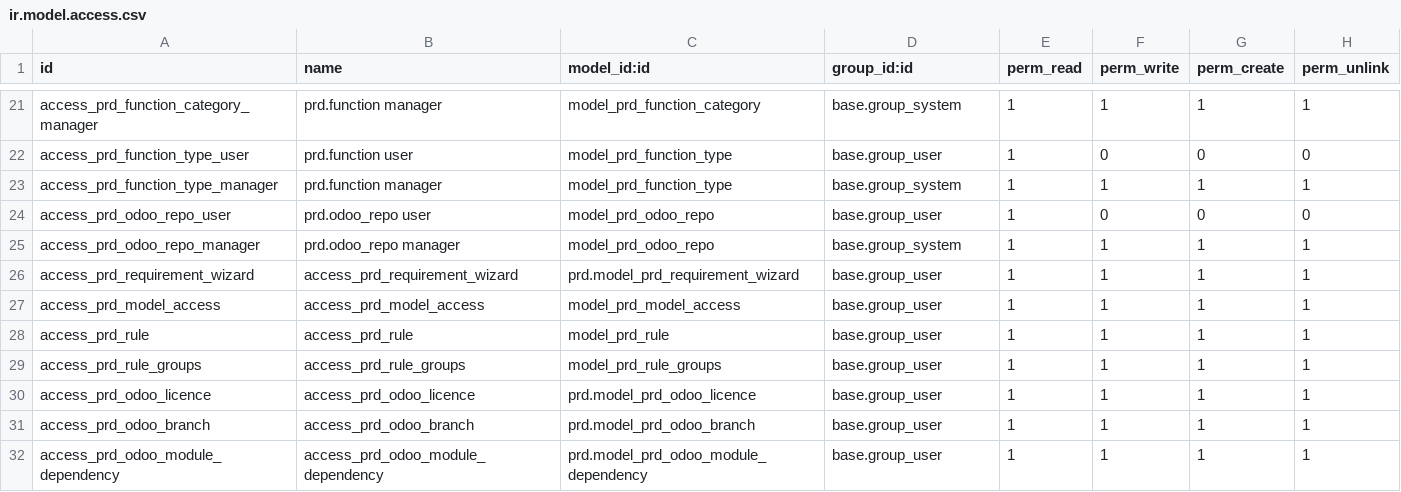
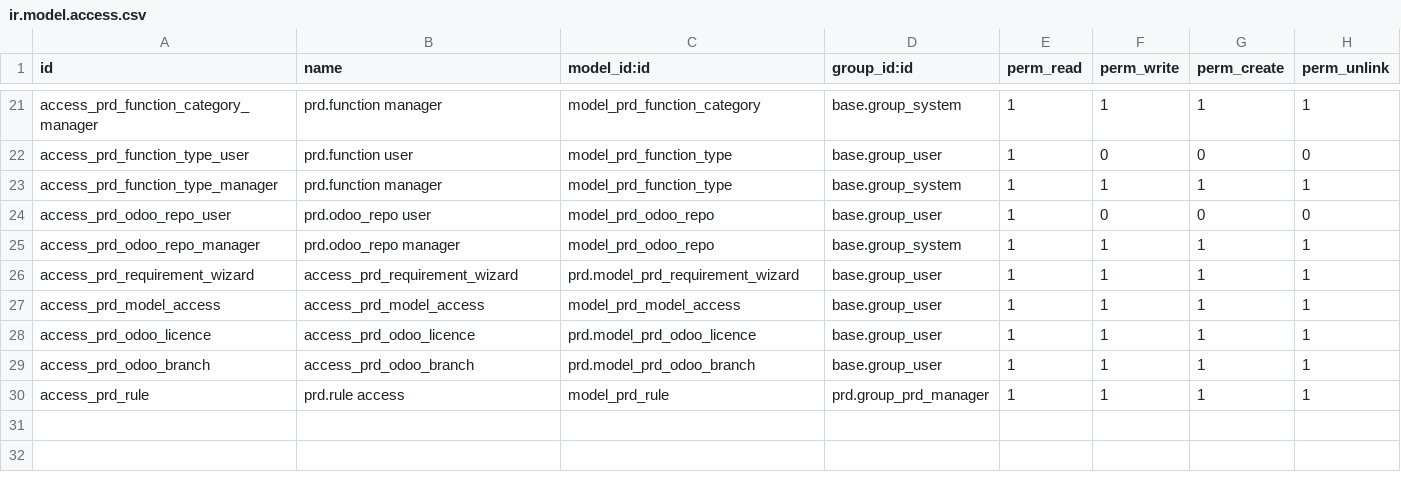
Before and after one commit to vertelab/odoo-prd, a CSV file: prd/security/ir.model.access.csv, drawn as a sheet; only a part is shown, gaps mark what is left out.

Commit message:
prd_module2: Module: model/view gor ai-quests

```diff
--- a/prd/security/ir.model.access.csv
+++ b/prd/security/ir.model.access.csv
@@ -27,6 +27,4 @@ access_prd_requirement_wizard,access_prd_requirement_wizard,prd.model_prd_requir
 access_prd_model_access,access_prd_model_access,model_prd_model_access,base.group_user,1,1,1,1
-access_prd_rule,access_prd_rule,model_prd_rule,base.group_user,1,1,1,1
-access_prd_rule_groups,access_prd_rule_groups,model_prd_rule_groups,base.group_user,1,1,1,1
 access_prd_odoo_licence,access_prd_odoo_licence,prd.model_prd_odoo_licence,base.group_user,1,1,1,1
 access_prd_odoo_branch,access_prd_odoo_branch,prd.model_prd_odoo_branch,base.group_user,1,1,1,1
-access_prd_odoo_module_dependency,access_prd_odoo_module_dependency,prd.model_prd_odoo_module_dependency,base.group_user,1,1,1,1
+access_prd_rule,prd.rule access,model_prd_rule,prd.group_prd_manager,1,1,1,1
```
Also changed, not shown: 17 other files.
